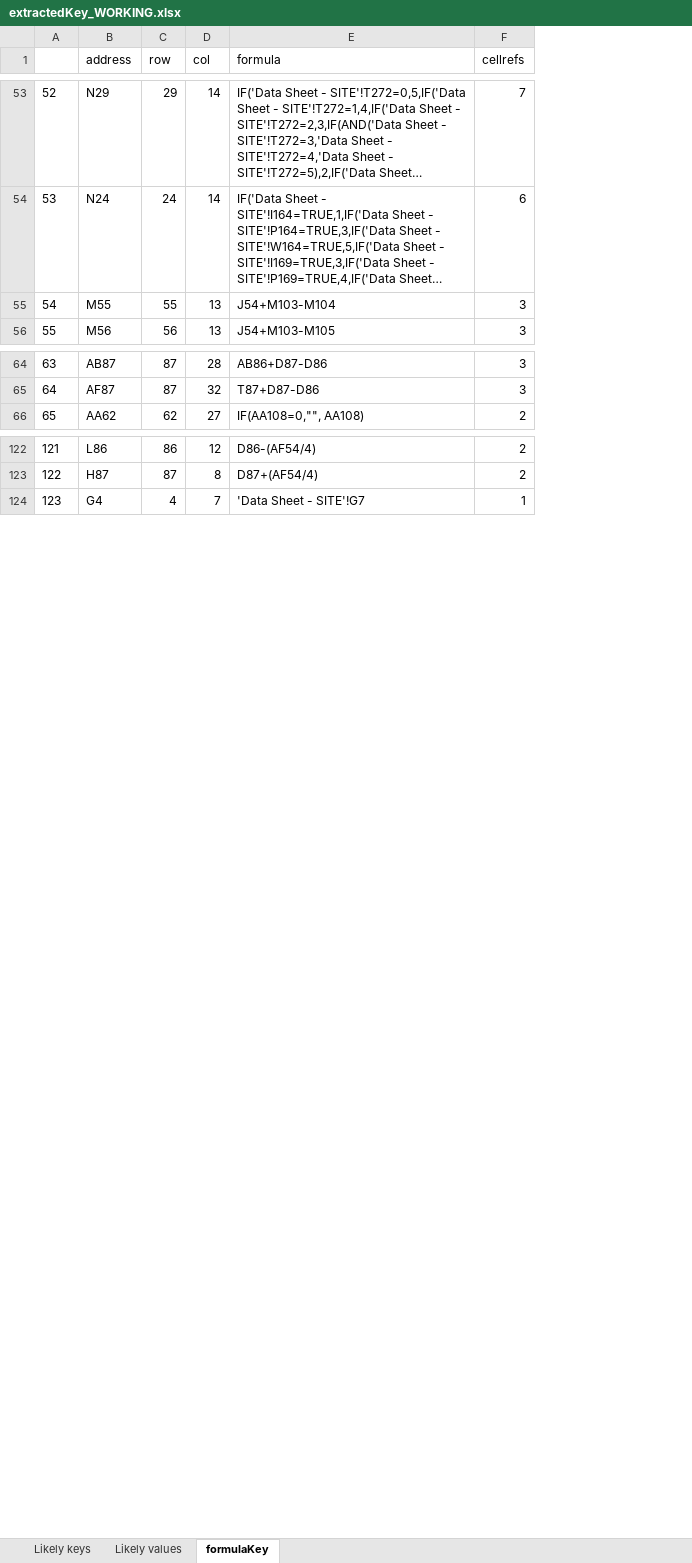
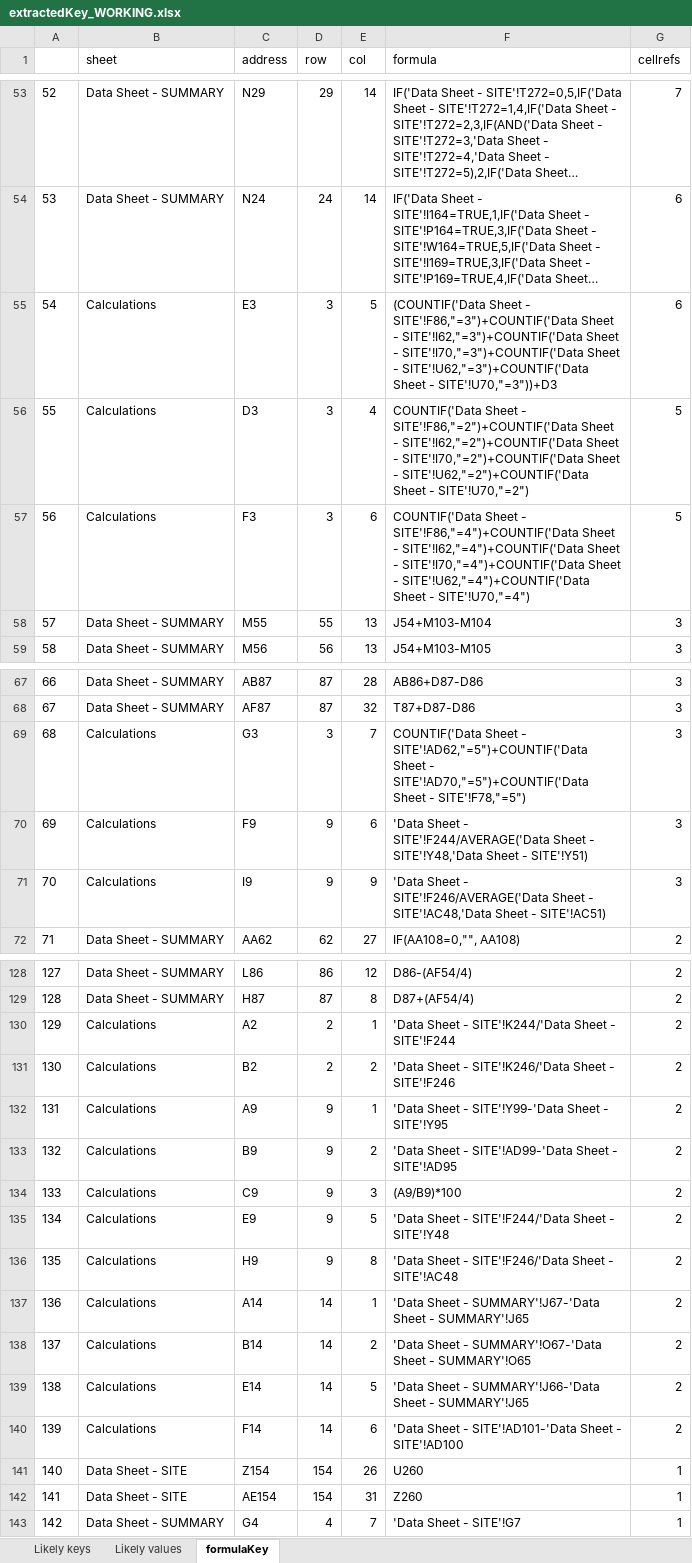
Before and after one commit to afstarke/tidalCulvert_datasheet, an Excel workbook: spreadsheets/extractedKey_WORKING.xlsx, sheet formulaKey, drawn as a sheet; only a part is shown, gaps mark what is left out; long unchanged cells end in …; values as stored, in another font and other column widths than the file's, no borders; addresses are those after the commit; the diff covers the shown part only; the diff names each change by its address in the sheet, - before the commit and + after, or states it on an @@ line.

```diff
--- a/spreadsheets/extractedKey_WORKING.xlsx (sheet formulaKey)
+++ b/spreadsheets/extractedKey_WORKING.xlsx (sheet formulaKey)
+column B (sheet), rows 53-54: Data Sheet - SUMMARY | Data Sheet - SUMMARY; rows 58-59: Data Sheet - SUMMARY | Data Sheet - SUMMARY; rows 67-68: Data Sheet - SUMMARY | Data Sheet - SUMMARY; row 72: Data Sheet - SUMMARY; rows 128-129: Data Sheet - SUMMARY | Data Sheet - SUMMARY; row 143: Data Sheet - SUMMARY
+row 55: 54 | Calculations | E3 | 3 | 5 | (COUNTIF('Data Sheet - SITE'!F86,"=3")+COUNTIF('Data Sheet - SITE'!I62,"=3")+COUNTIF('Data Sheet - SITE'!I70,"=3")+COUNTIF('Data Sheet - SITE'!U62,"=3")+COUNTIF('Data Sheet - SITE'!U70,"=3"))+D3 | 6
+row 56: 55 | Calculations | D3 | 3 | 4 | COUNTIF('Data Sheet - SITE'!F86,"=2")+COUNTIF('Data Sheet - SITE'!I62,"=2")+COUNTIF('Data Sheet - SITE'!I70,"=2")+COUNTIF('Data Sheet - SITE'!U62,"=2")+COUNTIF('Data Sheet - SITE'!U70,"=2") | 5
+row 57: 56 | Calculations | F3 | 3 | 6 | COUNTIF('Data Sheet - SITE'!F86,"=4")+COUNTIF('Data Sheet - SITE'!I62,"=4")+COUNTIF('Data Sheet - SITE'!I70,"=4")+COUNTIF('Data Sheet - SITE'!U62,"=4")+COUNTIF('Data Sheet - SITE'!U70,"=4") | 5
@@ column A renumbered between rows 58 and 443 @@
+row 69: 68 | Calculations | G3 | 3 | 7 | COUNTIF('Data Sheet - SITE'!AD62,"=5")+COUNTIF('Data Sheet - SITE'!AD70,"=5")+COUNTIF('Data Sheet - SITE'!F78,"=5") | 3
+row 70: 69 | Calculations | F9 | 9 | 6 | 'Data Sheet - SITE'!F244/AVERAGE('Data Sheet - SITE'!Y48,'Data Sheet - SITE'!Y51) | 3
+row 71: 70 | Calculations | I9 | 9 | 9 | 'Data Sheet - SITE'!F246/AVERAGE('Data Sheet - SITE'!AC48,'Data Sheet - SITE'!AC51) | 3
+row 130: 129 | Calculations | A2 | 2 | 1 | 'Data Sheet - SITE'!K244/'Data Sheet - SITE'!F244 | 2
+row 131: 130 | Calculations | B2 | 2 | 2 | 'Data Sheet - SITE'!K246/'Data Sheet - SITE'!F246 | 2
+row 132: 131 | Calculations | A9 | 9 | 1 | 'Data Sheet - SITE'!Y99-'Data Sheet - SITE'!Y95 | 2
+row 133: 132 | Calculations | B9 | 9 | 2 | 'Data Sheet - SITE'!AD99-'Data Sheet - SITE'!AD95 | 2
+row 134: 133 | Calculations | C9 | 9 | 3 | (A9/B9)*100 | 2
+row 135: 134 | Calculations | E9 | 9 | 5 | 'Data Sheet - SITE'!F244/'Data Sheet - SITE'!Y48 | 2
+row 136: 135 | Calculations | H9 | 9 | 8 | 'Data Sheet - SITE'!F246/'Data Sheet - SITE'!AC48 | 2
+row 137: 136 | Calculations | A14 | 14 | 1 | 'Data Sheet - SUMMARY'!J67-'Data Sheet - SUMMARY'!J65 | 2
+row 138: 137 | Calculations | B14 | 14 | 2 | 'Data Sheet - SUMMARY'!O67-'Data Sheet - SUMMARY'!O65 | 2
+row 139: 138 | Calculations | E14 | 14 | 5 | 'Data Sheet - SUMMARY'!J66-'Data Sheet - SUMMARY'!J65 | 2
+row 140: 139 | Calculations | F14 | 14 | 6 | 'Data Sheet - SITE'!AD101-'Data Sheet - SITE'!AD100 | 2
+row 141: 140 | Data Sheet - SITE | Z154 | 154 | 26 | U260 | 1
+row 142: 141 | Data Sheet - SITE | AE154 | 154 | 31 | Z260 | 1
```
Also changed, not shown: 1 added row elsewhere in this sheet, sheet Likely keys, sheet Likely values, spreadsheets/extractedKey.xlsx.
